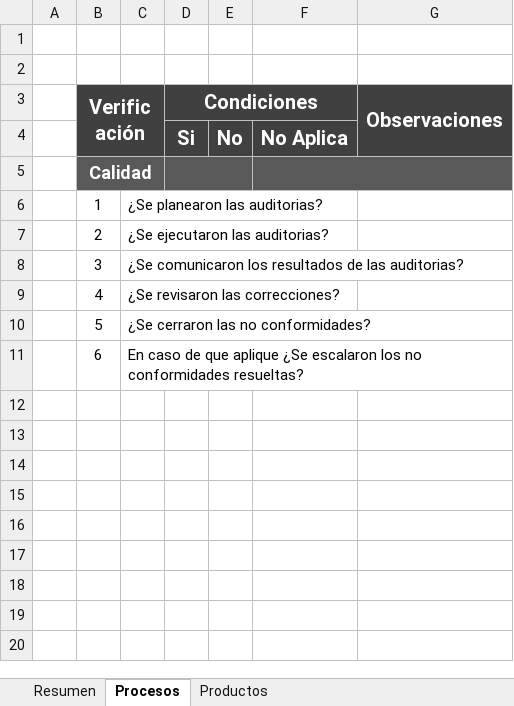
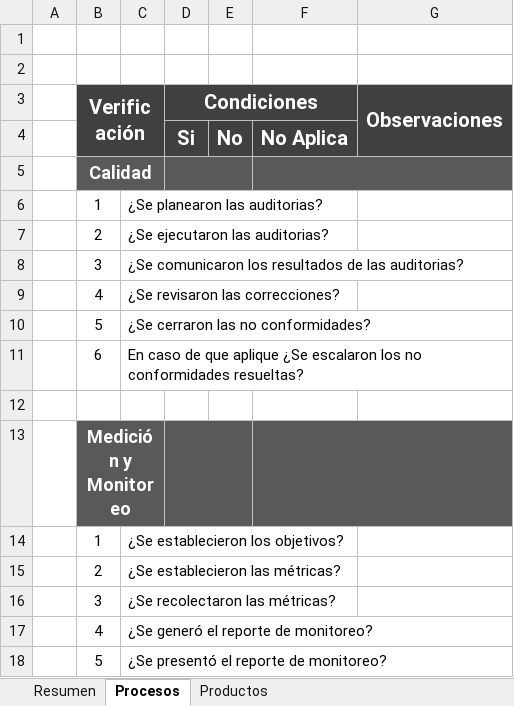
Before and after one commit to jovannyzepeda/Bisoltec, an Excel workbook: Organizacional/05. Calidad/PTL-AuditoriaOrganizacional-aammdd.xlsx, sheet Procesos, drawn as a sheet; values as stored, in another font and other column widths than the file's, no borders; charts and pictures not drawn; the diff names each change by its address in the sheet, - before the commit and + after, or states it on an @@ line.

```diff
--- a/Organizacional/05. Calidad/PTL-AuditoriaOrganizacional-aammdd.xlsx (sheet Procesos)
+++ b/Organizacional/05. Calidad/PTL-AuditoriaOrganizacional-aammdd.xlsx (sheet Procesos)
+row 12: (empty)
+row 13:  | Medición y Monitoreo
+row 14:  | 1 | ¿Se establecieron los objetivos?
+row 15:  | 2 | ¿Se establecieron las métricas?
+row 16:  | 3 | ¿Se recolectaron las métricas?
+row 17:  | 4 | ¿Se generó el reporte de monitoreo?
+row 18:  | 5 | ¿Se presentó el reporte de monitoreo?
```
Also changed, not shown: sheet Productos, sheet Resumen, charts or pictures.
